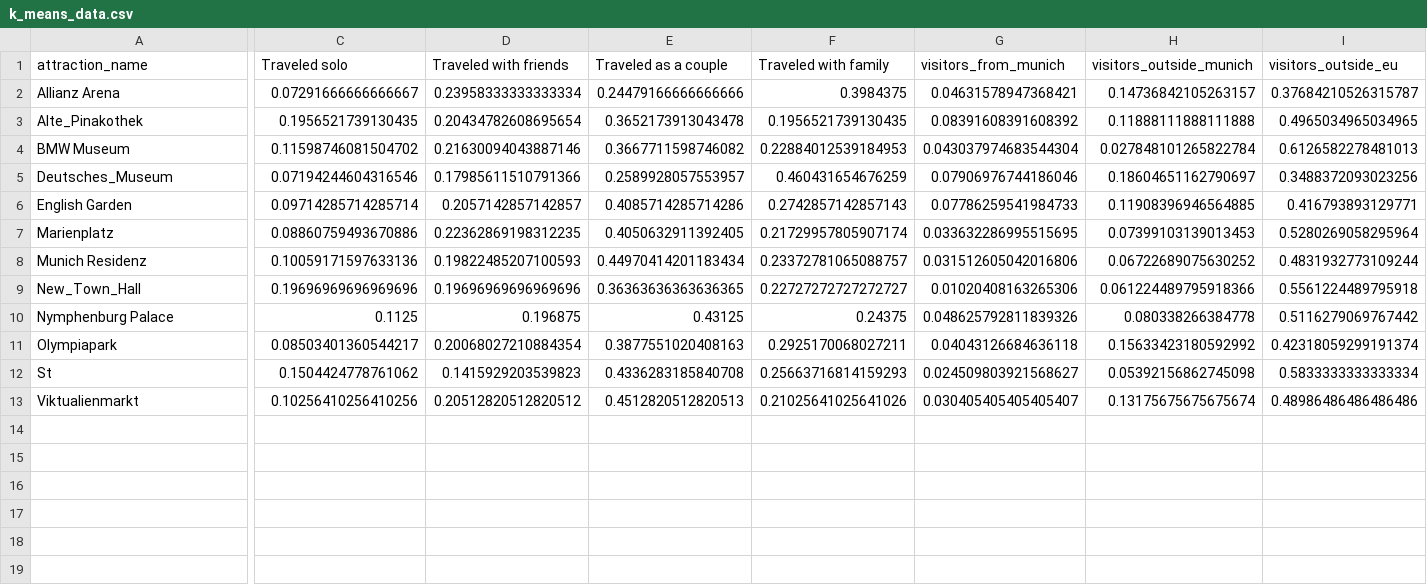
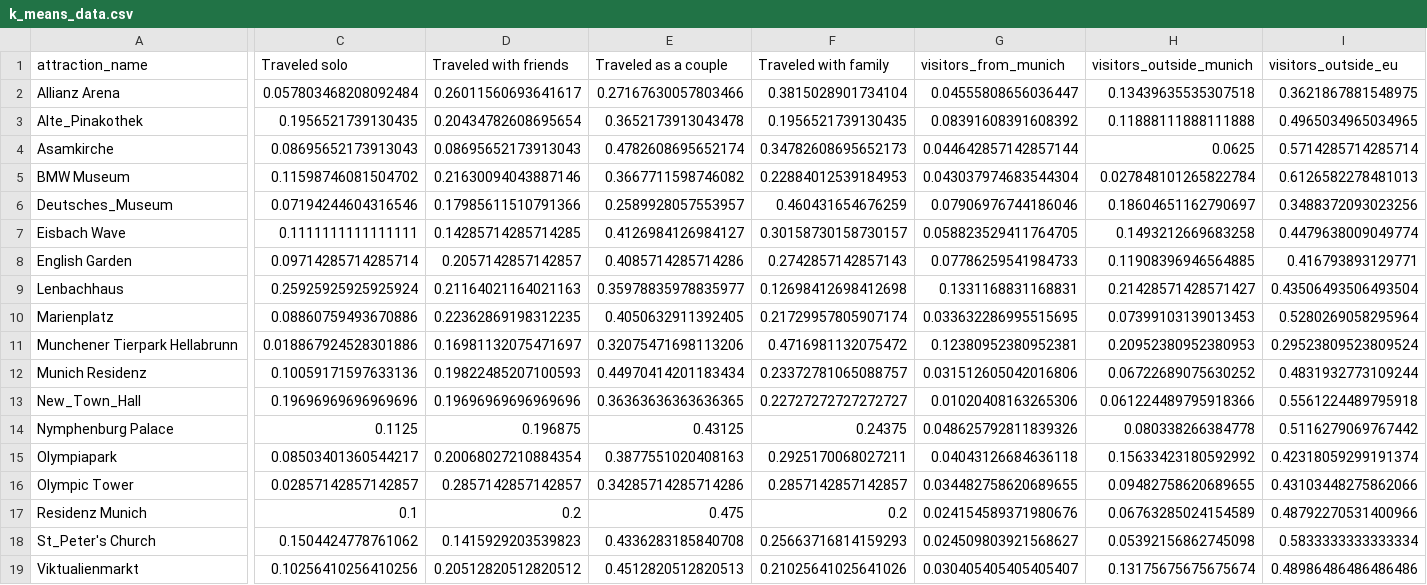
Before and after one commit to sfxsalem/Co-Tour, a CSV file: notebooks/k_means_data.csv, drawn as a sheet; only a part is shown, gaps mark what is left out; addresses are those after the commit; rows hold the shown columns only; the diff covers the shown part only; the diff names each change by its address in the sheet, - before the commit and + after, or states it on an @@ line.

```diff
--- a/notebooks/k_means_data.csv
+++ b/notebooks/k_means_data.csv
-C2 (Traveled solo): 0.07291666666666667
+C2 (Traveled solo): 0.057803468208092484
-D2 (Traveled with friends): 0.23958333333333334
+D2 (Traveled with friends): 0.26011560693641617
-E2 (Traveled as a couple): 0.24479166666666666
+E2 (Traveled as a couple): 0.27167630057803466
-F2 (Traveled with family): 0.3984375
+F2 (Traveled with family): 0.3815028901734104
-G2 (visitors_from_munich): 0.04631578947368421
+G2 (visitors_from_munich): 0.04555808656036447
-H2 (visitors_outside_munich): 0.14736842105263157
+H2 (visitors_outside_munich): 0.13439635535307518
-I2 (visitors_outside_eu): 0.37684210526315787
+I2 (visitors_outside_eu): 0.3621867881548975
+row 4: Asamkirche | 0.08695652173913043 | 0.08695652173913043 | 0.4782608695652174 | 0.34782608695652173 | 0.044642857142857144 | 0.0625 | 0.5714285714285714
+row 7: Eisbach Wave | 0.1111111111111111 | 0.14285714285714285 | 0.4126984126984127 | 0.30158730158730157 | 0.058823529411764705 | 0.1493212669683258 | 0.4479638009049774
+row 9: Lenbachhaus | 0.25925925925925924 | 0.21164021164021163 | 0.35978835978835977 | 0.12698412698412698 | 0.1331168831168831 | 0.21428571428571427 | 0.43506493506493504
+row 11: Munchener Tierpark Hellabrunn | 0.018867924528301886 | 0.16981132075471697 | 0.32075471698113206 | 0.4716981132075472 | 0.12380952380952381 | 0.20952380952380953 | 0.29523809523809524
+row 16: Olympic Tower | 0.02857142857142857 | 0.2857142857142857 | 0.34285714285714286 | 0.2857142857142857 | 0.034482758620689655 | 0.09482758620689655 | 0.43103448275862066
+row 17: Residenz Munich | 0.1 | 0.2 | 0.475 | 0.2 | 0.024154589371980676 | 0.06763285024154589 | 0.48792270531400966
-A18 (attraction_name): St
+A18 (attraction_name): St_Peter's Church
```
Also changed, not shown: 2 edited cells elsewhere in this file, 13 other files.
